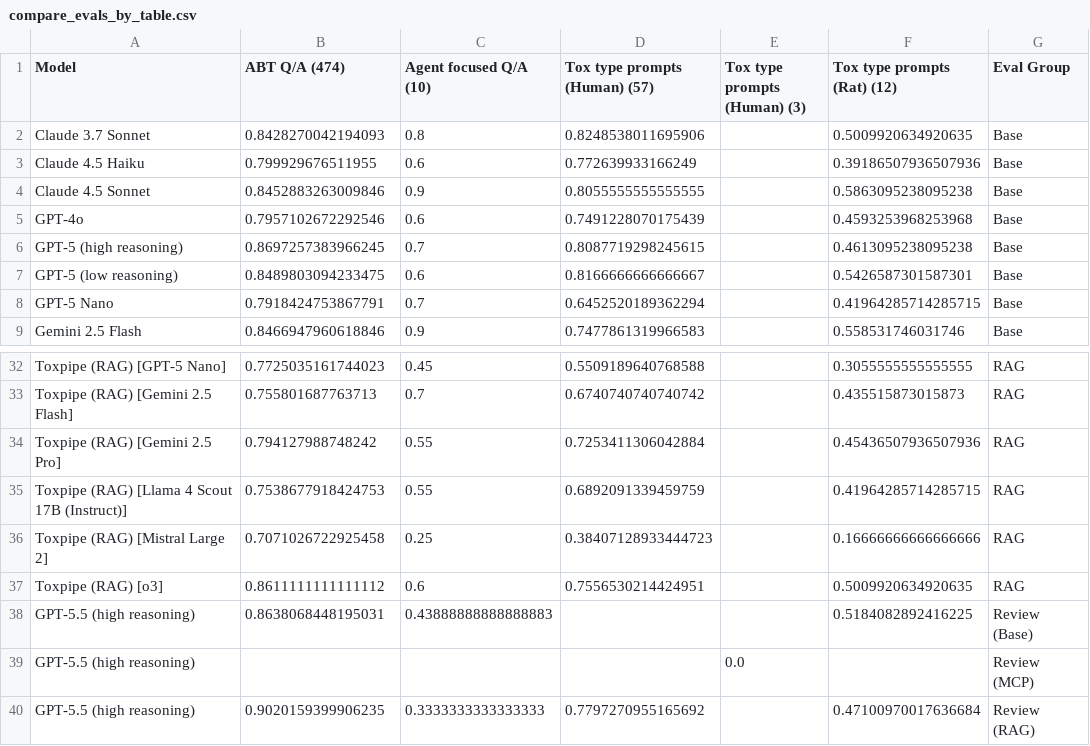
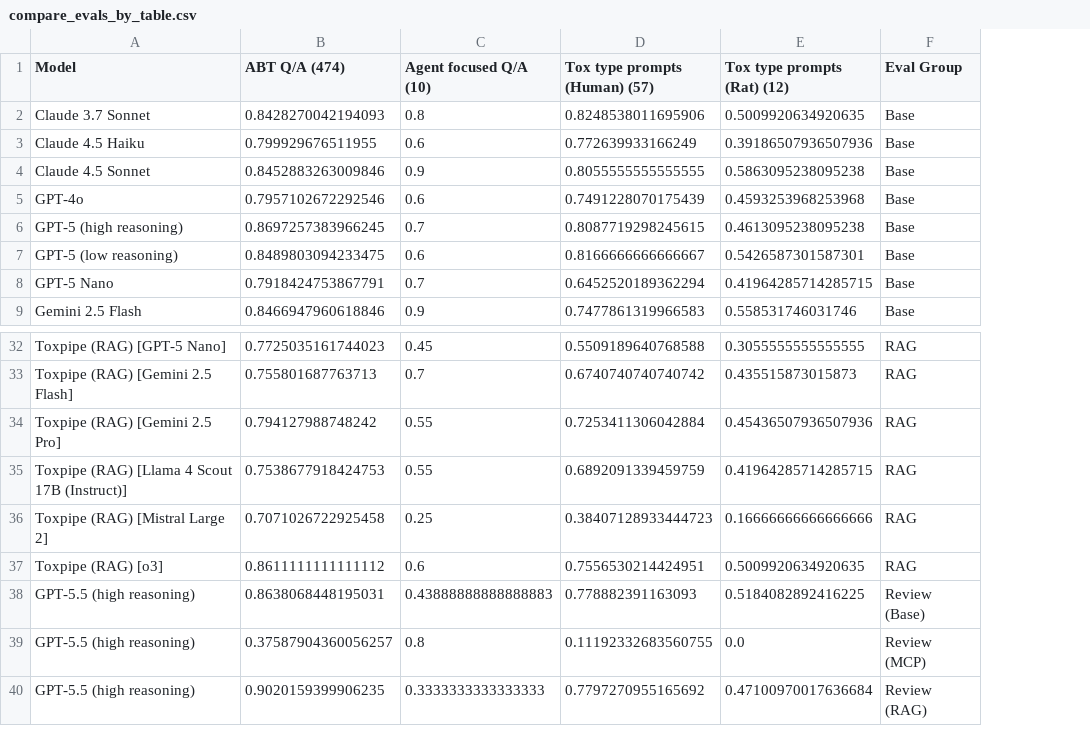
Before and after one commit to NIEHS/ToxPipe-Model-Comparison, a CSV file: eval-app/cache/compare_evals_by_table.csv, drawn as a sheet; only a part is shown, gaps mark what is left out; removed rows and columns are numbered as before the commit, all else as after; the diff names each change by its address in the sheet, - before the commit and + after, or states it on an @@ line.

```diff
--- a/eval-app/cache/compare_evals_by_table.csv
+++ b/eval-app/cache/compare_evals_by_table.csv
-column E (Tox type prompts (Human) (3)), empty
-D38 (Tox type prompts (Human) (57)): (empty)
+D38 (Tox type prompts (Human) (57)): 0.778882391163093
-row 39: GPT-5.5 (high reasoning) |  |  |  | 0.0 |  | Review (MCP)
+row 39: GPT-5.5 (high reasoning) | 0.37587904360056257 | 0.8 | 0.11192332683560755 | 0.0 | Review (MCP)
```
Also changed, not shown: 1 other file.
